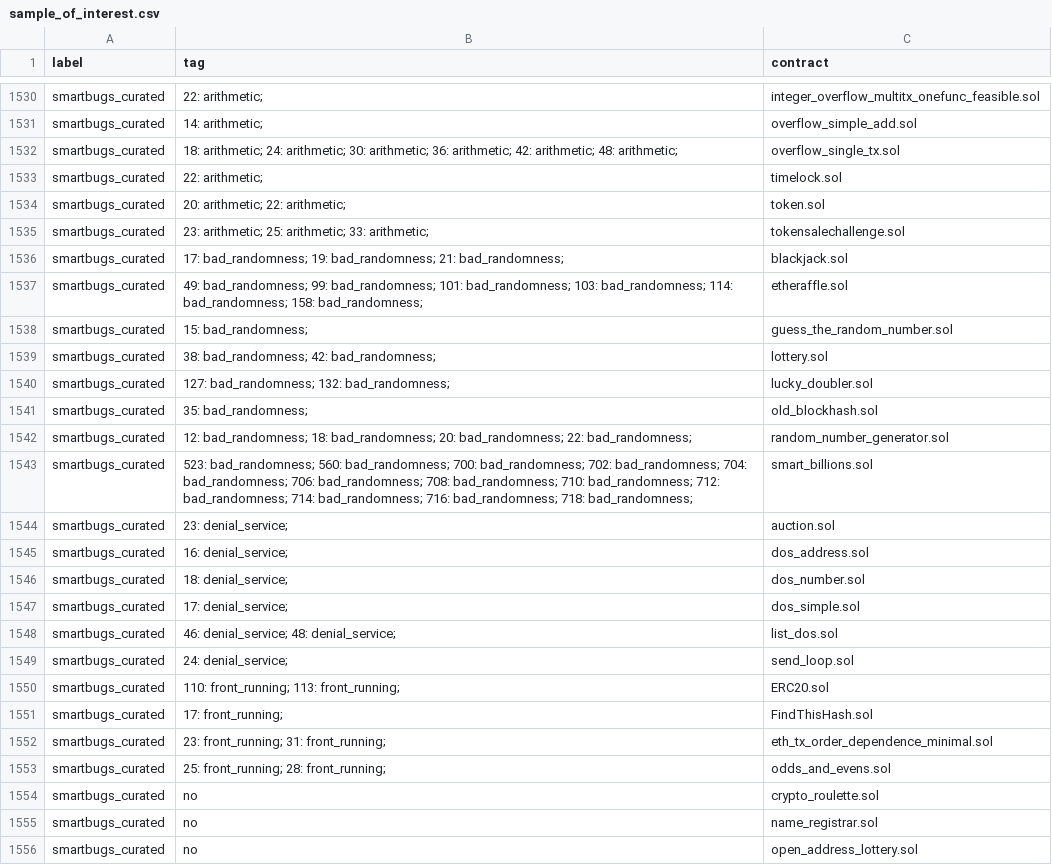
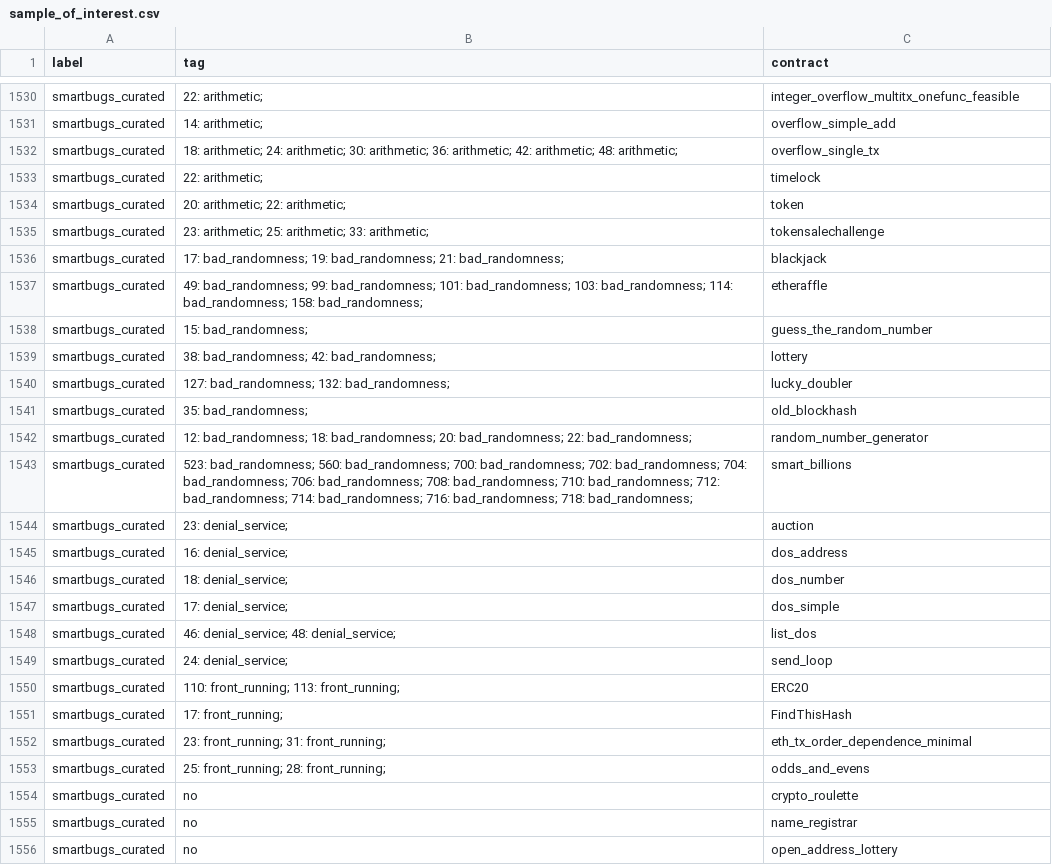
Before and after one commit to NoOne2949/evaluating_smart_contract_detection_tools, a CSV file: csvs/sample_of_interest.csv, drawn as a sheet; only a part is shown, gaps mark what is left out; the diff covers the shown part only; the diff names each change by its address in the sheet, - before the commit and + after, or states it on an @@ line.

```diff
--- a/csvs/sample_of_interest.csv
+++ b/csvs/sample_of_interest.csv
-C1530 (contract): integer_overflow_multitx_onefunc_feasible.sol
+C1530 (contract): integer_overflow_multitx_onefunc_feasible
-C1531 (contract): overflow_simple_add.sol
+C1531 (contract): overflow_simple_add
-C1532 (contract): overflow_single_tx.sol
+C1532 (contract): overflow_single_tx
-C1533 (contract): timelock.sol
+C1533 (contract): timelock
-C1534 (contract): token.sol
+C1534 (contract): token
-C1535 (contract): tokensalechallenge.sol
+C1535 (contract): tokensalechallenge
-C1536 (contract): blackjack.sol
+C1536 (contract): blackjack
-C1537 (contract): etheraffle.sol
+C1537 (contract): etheraffle
-C1538 (contract): guess_the_random_number.sol
+C1538 (contract): guess_the_random_number
-C1539 (contract): lottery.sol
+C1539 (contract): lottery
-C1540 (contract): lucky_doubler.sol
+C1540 (contract): lucky_doubler
-C1541 (contract): old_blockhash.sol
+C1541 (contract): old_blockhash
-C1542 (contract): random_number_generator.sol
+C1542 (contract): random_number_generator
-C1543 (contract): smart_billions.sol
+C1543 (contract): smart_billions
-C1544 (contract): auction.sol
+C1544 (contract): auction
-C1545 (contract): dos_address.sol
+C1545 (contract): dos_address
-C1546 (contract): dos_number.sol
+C1546 (contract): dos_number
-C1547 (contract): dos_simple.sol
+C1547 (contract): dos_simple
-C1548 (contract): list_dos.sol
+C1548 (contract): list_dos
-C1549 (contract): send_loop.sol
+C1549 (contract): send_loop
-C1550 (contract): ERC20.sol
+C1550 (contract): ERC20
-C1551 (contract): FindThisHash.sol
+C1551 (contract): FindThisHash
-C1552 (contract): eth_tx_order_dependence_minimal.sol
+C1552 (contract): eth_tx_order_dependence_minimal
-C1553 (contract): odds_and_evens.sol
+C1553 (contract): odds_and_evens
-C1554 (contract): crypto_roulette.sol
+C1554 (contract): crypto_roulette
-C1555 (contract): name_registrar.sol
+C1555 (contract): name_registrar
-C1556 (contract): open_address_lottery.sol
+C1556 (contract): open_address_lottery
```
Also changed, not shown: 160 edited cells elsewhere in this file.
